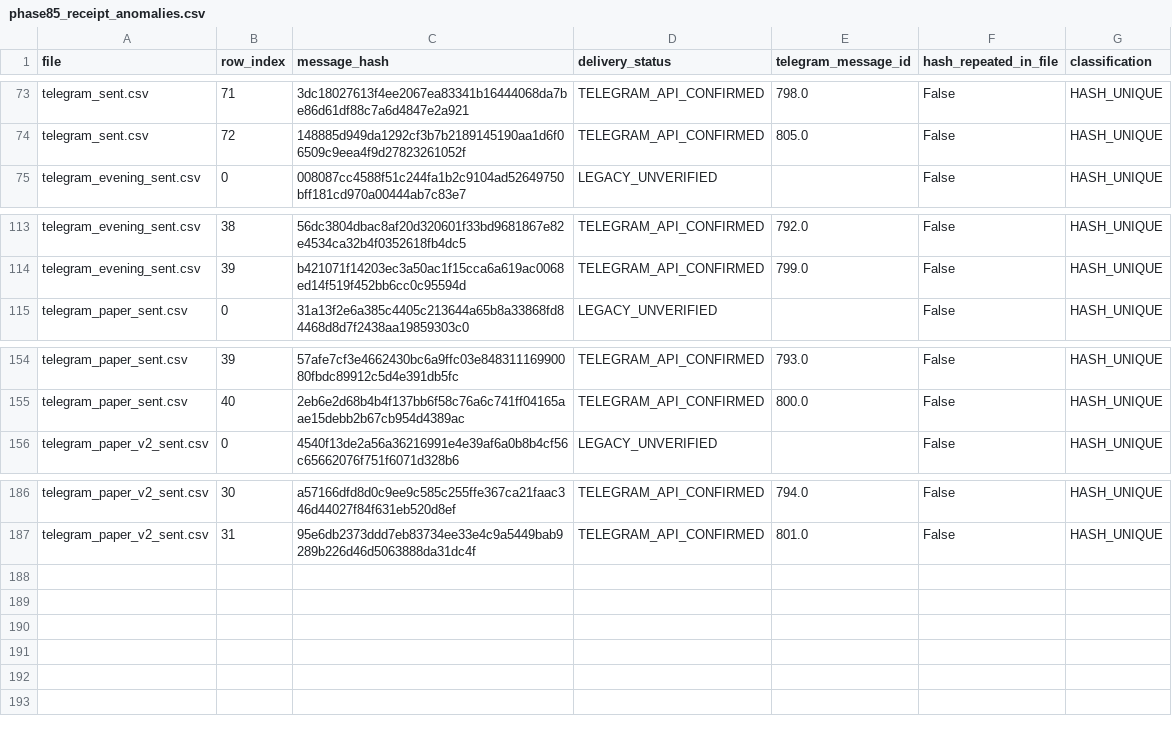
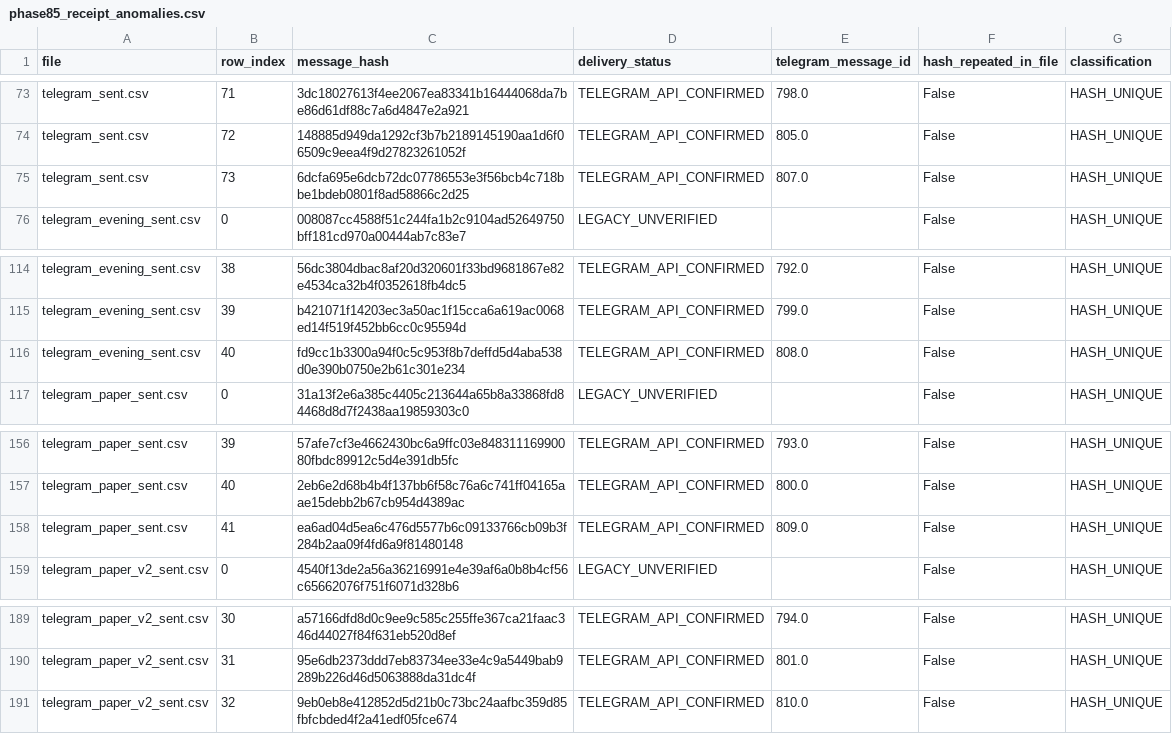
Before and after one commit to vishwasgarg5/stock-picker, a CSV file: data/phase85_receipt_anomalies.csv, drawn as a sheet; only a part is shown, gaps mark what is left out.

```diff
--- a/data/phase85_receipt_anomalies.csv
+++ b/data/phase85_receipt_anomalies.csv
@@ -74,2 +74,3 @@ telegram_sent.csv,71,3dc18027613f4ee2067ea83341b16444068da7be86d61df88c7a6d4847e
 telegram_sent.csv,72,148885d949da1292cf3b7b2189145190aa1d6f06509c9eea4f9d27823261052f,TELEGRAM_API_CONFIRMED,805.0,False,HASH_UNIQUE
+telegram_sent.csv,73,6dcfa695e6dcb72dc07786553e3f56bcb4c718bbe1bdeb0801f8ad58866c2d25,TELEGRAM_API_CONFIRMED,807.0,False,HASH_UNIQUE
 telegram_evening_sent.csv,0,008087cc4588f51c244fa1b2c9104ad52649750bff181cd970a00444ab7c83e7,LEGACY_UNVERIFIED,,False,HASH_UNIQUE
@@ -114,2 +115,3 @@ telegram_evening_sent.csv,38,56dc3804dbac8af20d320601f33bd9681867e82e4534ca32b4f
 telegram_evening_sent.csv,39,b421071f14203ec3a50ac1f15cca6a619ac0068ed14f519f452bb6cc0c95594d,TELEGRAM_API_CONFIRMED,799.0,False,HASH_UNIQUE
+telegram_evening_sent.csv,40,fd9cc1b3300a94f0c5c953f8b7deffd5d4aba538d0e390b0750e2b61c301e234,TELEGRAM_API_CONFIRMED,808.0,False,HASH_UNIQUE
 telegram_paper_sent.csv,0,31a13f2e6a385c4405c213644a65b8a33868fd84468d8d7f2438aa19859303c0,LEGACY_UNVERIFIED,,False,HASH_UNIQUE
@@ -155,2 +157,3 @@ telegram_paper_sent.csv,39,57afe7cf3e4662430bc6a9ffc03e84831116990080fbdc89912c5
 telegram_paper_sent.csv,40,2eb6e2d68b4b4f137bb6f58c76a6c741ff04165aae15debb2b67cb954d4389ac,TELEGRAM_API_CONFIRMED,800.0,False,HASH_UNIQUE
+telegram_paper_sent.csv,41,ea6ad04d5ea6c476d5577b6c09133766cb09b3f284b2aa09f4fd6a9f81480148,TELEGRAM_API_CONFIRMED,809.0,False,HASH_UNIQUE
 telegram_paper_v2_sent.csv,0,4540f13de2a56a36216991e4e39af6a0b8b4cf56c65662076f751f6071d328b6,LEGACY_UNVERIFIED,,False,HASH_UNIQUE
@@ -187 +190,2 @@ telegram_paper_v2_sent.csv,30,a57166dfd8d0c9ee9c585c255ffe367ca21faac346d44027f8
 telegram_paper_v2_sent.csv,31,95e6db2373ddd7eb83734ee33e4c9a5449bab9289b226d46d5063888da31dc4f,TELEGRAM_API_CONFIRMED,801.0,False,HASH_UNIQUE
+telegram_paper_v2_sent.csv,32,9eb0eb8e412852d5d21b0c73bc24aafbc359d85fbfcbded4f2a41edf05fce674,TELEGRAM_API_CONFIRMED,810.0,False,HASH_UNIQUE
```
Also changed, not shown: data/phase77_telegram_delivery_audit.csv, data/phase89_receipt_reconciliation.csv, 49 other files.
